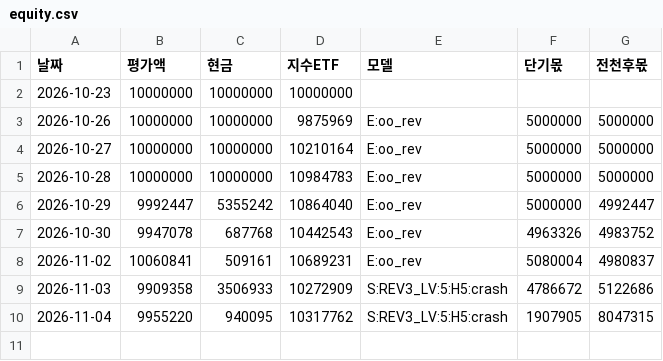
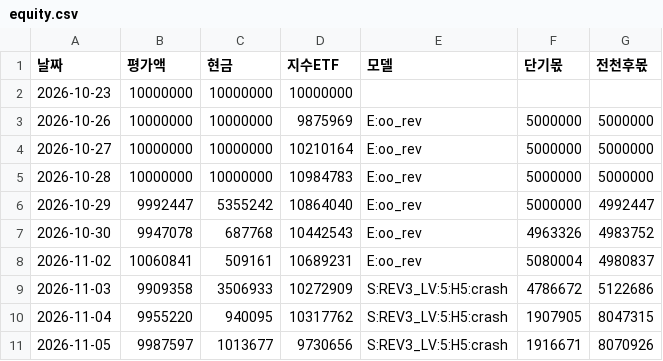
Before and after one commit to sunbmj4119-cmd/rich, a CSV file: data/short/equity.csv, drawn as a sheet; the diff names each change by its address in the sheet, - before the commit and + after, or states it on an @@ line.

```diff
--- a/data/short/equity.csv
+++ b/data/short/equity.csv
+row 11: 2026-11-05 | 9987597 | 1013677 | 9730656 | S:REV3_LV:5:H5:crash | 1916671 | 8070926
```
Also changed, not shown: data/autotrade/decisions.csv, data/short/ledger.csv, 40 other files.
